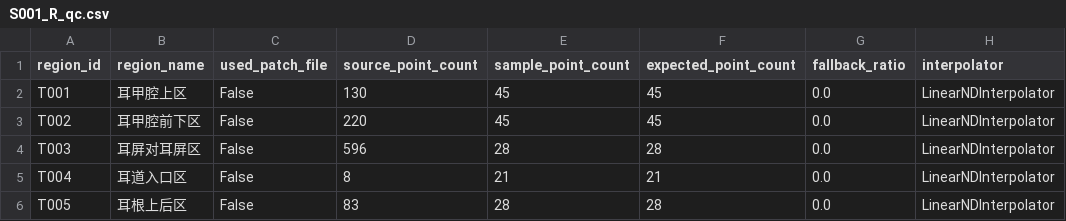
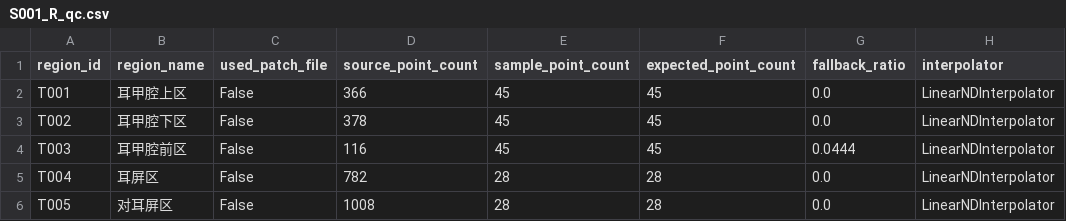
Before and after one commit to yanghc12323/Shokz-HF, a CSV file: output/qc/S001_R_qc.csv, drawn as a sheet; only a part is shown; the diff names each change by its address in the sheet, - before the commit and + after, or states it on an @@ line.

```diff
--- a/output/qc/S001_R_qc.csv
+++ b/output/qc/S001_R_qc.csv
-D2 (source_point_count): 130
+D2 (source_point_count): 366
-B3 (region_name): 耳甲腔前下区
+B3 (region_name): 耳甲腔下区
-D3 (source_point_count): 220
+D3 (source_point_count): 378
-B4 (region_name): 耳屏对耳屏区
+B4 (region_name): 耳甲腔前区
-D4 (source_point_count): 596
+D4 (source_point_count): 116
-E4 (sample_point_count): 28
+E4 (sample_point_count): 45
-F4 (expected_point_count): 28
+F4 (expected_point_count): 45
-G4 (fallback_ratio): 0.0
+G4 (fallback_ratio): 0.0444
-B5 (region_name): 耳道入口区
+B5 (region_name): 耳屏区
-D5 (source_point_count): 8
+D5 (source_point_count): 782
-E5 (sample_point_count): 21
+E5 (sample_point_count): 28
-F5 (expected_point_count): 21
+F5 (expected_point_count): 28
-B6 (region_name): 耳根上后区
+B6 (region_name): 对耳屏区
-D6 (source_point_count): 83
+D6 (source_point_count): 1008
```
Also changed, not shown: config/region_table.csv, data/landmarks/S001_R_landmarks.csv, 22 other files.
